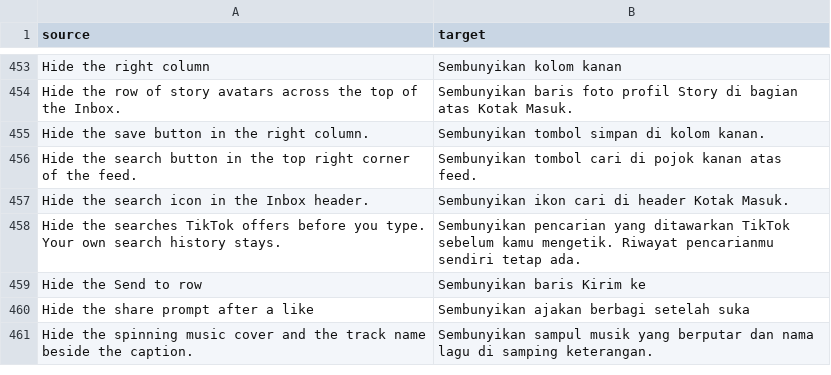
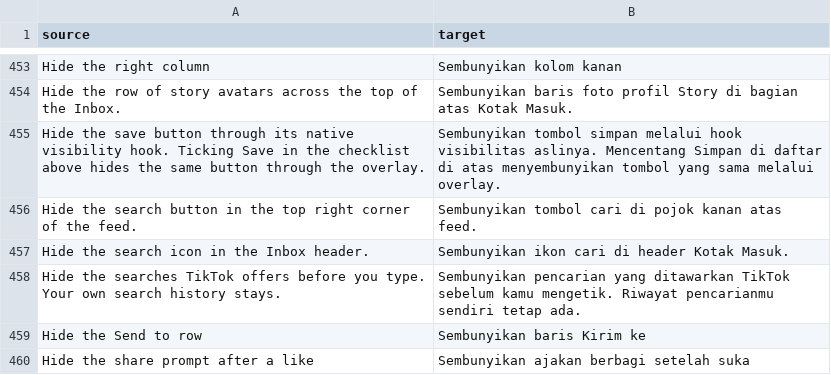
Before and after one commit to Dojz/hushfeed, a CSV file: extensions/tiktok/src/main/l10n/in.csv, drawn as a sheet; only a part is shown, gaps mark what is left out; the shorter side is filled out with more unchanged rows.

Commit message:
fix(ux): save button row summary cross-references the checklist
The standalone "Hide feed save button" row and the "Save" entry in
the right-column checklist both hide the same bookmark button by
different mechanisms. A reader seeing two switches for one button
could not tell which was which. The summary now says how this row
differs from the checklist entry, the way the follow-button pair
already does.

```diff
--- a/extensions/tiktok/src/main/l10n/in.csv
+++ b/extensions/tiktok/src/main/l10n/in.csv
@@ -454,3 +454,3 @@ Hide the right column,Sembunyikan kolom kanan
 Hide the row of story avatars across the top of the Inbox.,Sembunyikan baris foto profil Story di bagian atas Kotak Masuk.
-Hide the save button in the right column.,Sembunyikan tombol simpan di kolom kanan.
+"Hide the save button through its native visibility hook. Ticking Save in the checklist above hides the same button through the overlay.","Sembunyikan tombol simpan melalui hook visibilitas aslinya. Mencentang Simpan di daftar di atas menyembunyikan tombol yang sama melalui overlay."
 Hide the search button in the top right corner of the feed.,Sembunyikan tombol cari di pojok kanan atas feed.
```
Also changed, not shown: extensions/tiktok/src/main/l10n/de.tsv, extensions/tiktok/src/main/l10n/en.csv, 4 other files.
